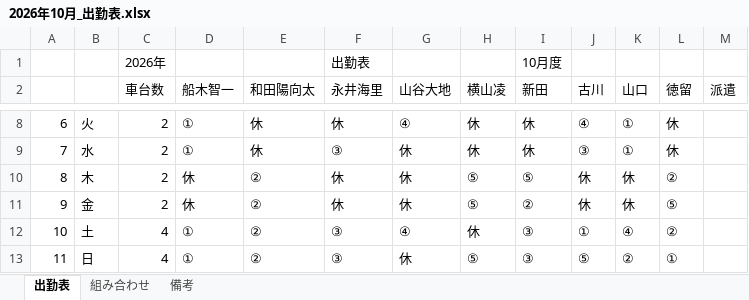
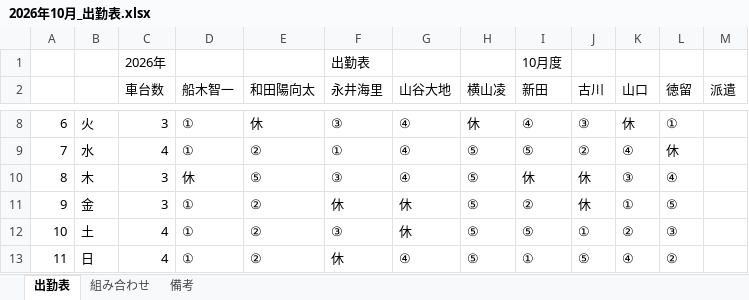
Before and after one commit to nisshourikuun17-alt/nisshou, an Excel workbook: 2026年10月_出勤表.xlsx, sheet 出勤表, drawn as a sheet; only a part is shown, gaps mark what is left out; values as stored, in another font and other column widths than the file's, no cell formats; the diff covers the shown part only; the diff names each change by its address in the sheet, - before the commit and + after, or states it on an @@ line.

```diff
--- a/2026年10月_出勤表.xlsx (sheet 出勤表)
+++ b/2026年10月_出勤表.xlsx (sheet 出勤表)
-C8 (車台数): 2
+C8 (車台数): 3
-F8 (永井海里): 休
+F8 (永井海里): ③
-I8 (新田): 休
+I8 (新田): ④
-J8 (古川): ④
+J8 (古川): ③
-K8 (山口): ①
+K8 (山口): 休
-L8 (徳留): 休
+L8 (徳留): ①
-C9 (車台数): 2
+C9 (車台数): 4
-E9 (和田陽向太): 休
+E9 (和田陽向太): ②
-F9 (永井海里): ③
+F9 (永井海里): ①
-G9:G10 (山谷大地): 休
+G9:G10 (山谷大地): ④
-H9 (横山凌): 休
+H9 (横山凌): ⑤
-I9 (新田): 休
+I9 (新田): ⑤
-J9 (古川): ③
+J9 (古川): ②
-K9 (山口): ①
+K9 (山口): ④
-C10:C11 (車台数): 2
+C10:C11 (車台数): 3
-E10 (和田陽向太): ②
+E10 (和田陽向太): ⑤
-F10 (永井海里): 休
+F10 (永井海里): ③
-I10 (新田): ⑤
+I10 (新田): 休
-K10 (山口): 休
+K10 (山口): ③
-L10 (徳留): ②
+L10 (徳留): ④
-D11 (船木智一): 休
+D11 (船木智一): ①
-K11 (山口): 休
+K11 (山口): ①
-G12 (山谷大地): ④
+G12 (山谷大地): 休
-H12 (横山凌): 休
+H12 (横山凌): ⑤
-I12 (新田): ③
+I12 (新田): ⑤
-K12 (山口): ④
+K12 (山口): ②
-L12 (徳留): ②
+L12 (徳留): ③
-F13 (永井海里): ③
+F13 (永井海里): 休
-G13 (山谷大地): 休
+G13 (山谷大地): ④
-I13 (新田): ③
+I13 (新田): ①
-K13 (山口): ②
+K13 (山口): ④
-L13 (徳留): ①
+L13 (徳留): ②
```
Also changed, not shown: 164 edited cells elsewhere in this sheet, sheet 組み合わせ, sheet 備考, cell formats, 3 other files.
